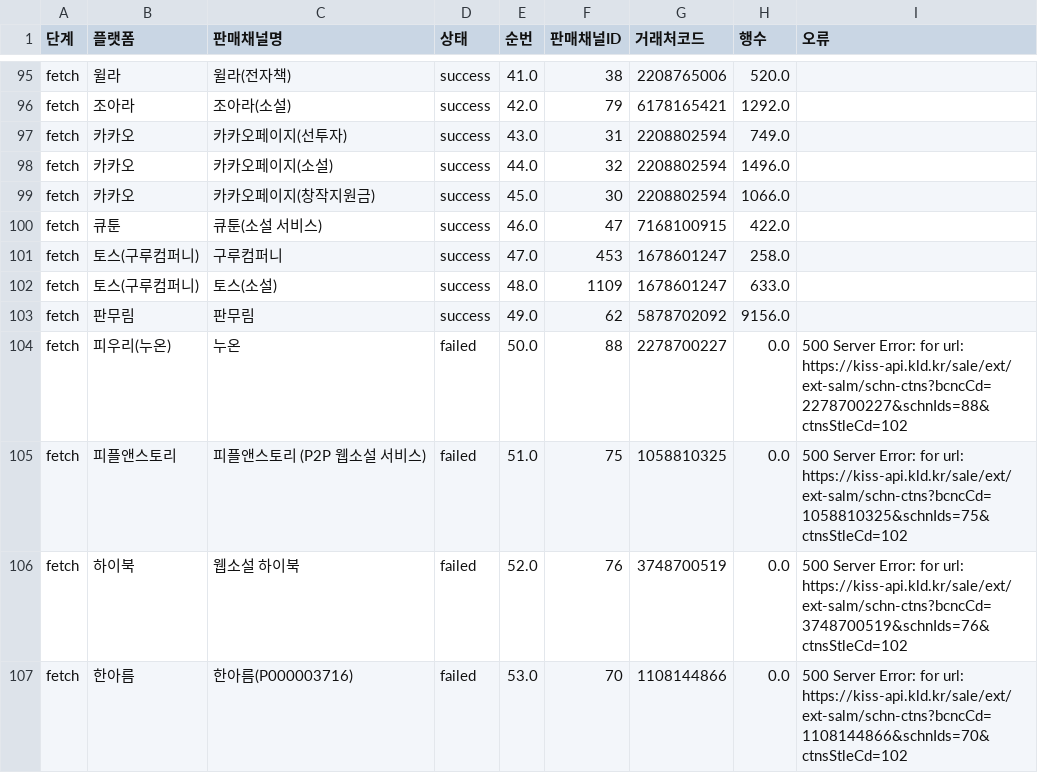
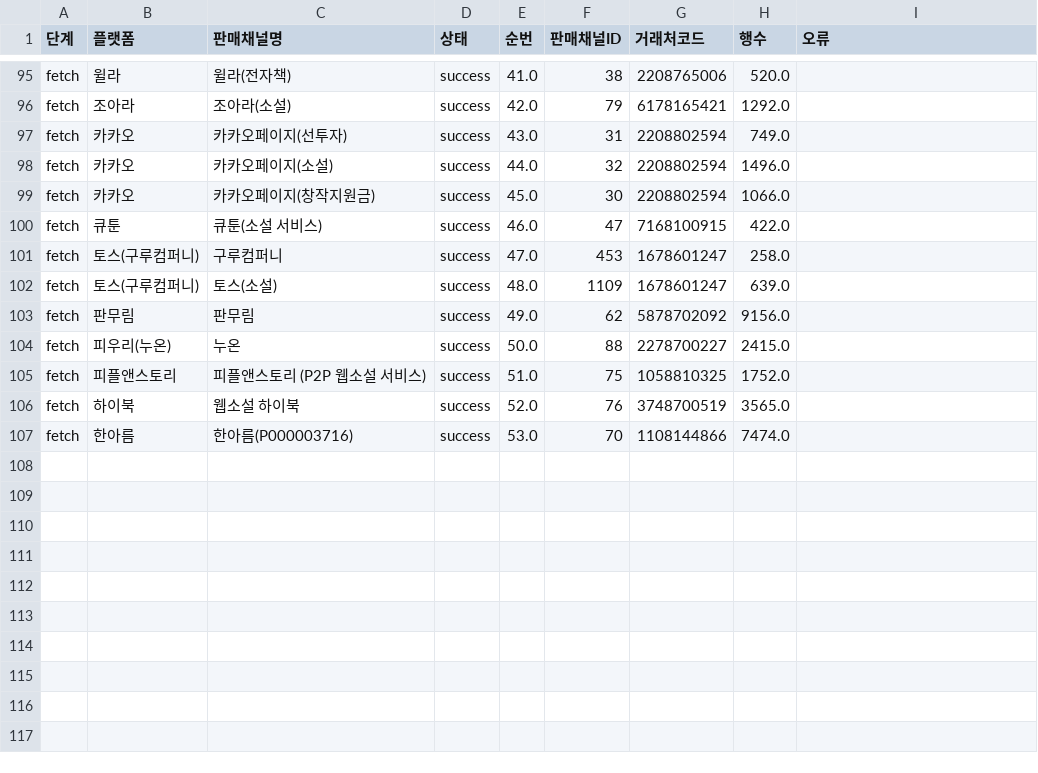
Before and after one commit to gpfl900709-svg/mapping-novel, a CSV file: doc/2026-06-24/s2_sales_channel_contents_refresh_audit.csv, drawn as a sheet; only a part is shown, gaps mark what is left out.

Commit message:
Refresh S2 lookup baseline

```diff
--- a/doc/2026-06-24/s2_sales_channel_contents_refresh_audit.csv
+++ b/doc/2026-06-24/s2_sales_channel_contents_refresh_audit.csv
@@ -101,7 +101,7 @@ fetch,큐툰,큐툰(소설 서비스),success,46.0,47,7168100915,422.0,
 fetch,토스(구루컴퍼니),구루컴퍼니,success,47.0,453,1678601247,258.0,
-fetch,토스(구루컴퍼니),토스(소설),success,48.0,1109,1678601247,633.0,
+fetch,토스(구루컴퍼니),토스(소설),success,48.0,1109,1678601247,639.0,
 fetch,판무림,판무림,success,49.0,62,5878702092,9156.0,
-fetch,피우리(누온),누온,failed,50.0,88,2278700227,0.0,500 Server Error:  for url: https://kiss-api.kld.kr/sale/ext/ext-salm/schn-ctns?bcncCd=2278700227&schnIds=88&ctnsStleCd=102
-fetch,피플앤스토리,피플앤스토리 (P2P 웹소설 서비스),failed,51.0,75,1058810325,0.0,500 Server Error:  for url: https://kiss-api.kld.kr/sale/ext/ext-salm/schn-ctns?bcncCd=1058810325&schnIds=75&ctnsStleCd=102
-fetch,하이북,웹소설 하이북,failed,52.0,76,3748700519,0.0,500 Server Error:  for url: https://kiss-api.kld.kr/sale/ext/ext-salm/schn-ctns?bcncCd=3748700519&schnIds=76&ctnsStleCd=102
-fetch,한아름,한아름(P000003716),failed,53.0,70,1108144866,0.0,500 Server Error:  for url: https://kiss-api.kld.kr/sale/ext/ext-salm/schn-ctns?bcncCd=1108144866&schnIds=70&ctnsStleCd=102
+fetch,피우리(누온),누온,success,50.0,88,2278700227,2415.0,
+fetch,피플앤스토리,피플앤스토리 (P2P 웹소설 서비스),success,51.0,75,1058810325,1752.0,
+fetch,하이북,웹소설 하이북,success,52.0,76,3748700519,3565.0,
+fetch,한아름,한아름(P000003716),success,53.0,70,1108144866,7474.0,
```
Also changed, not shown: 11 other files.
